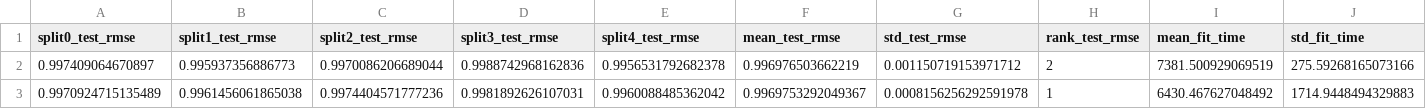
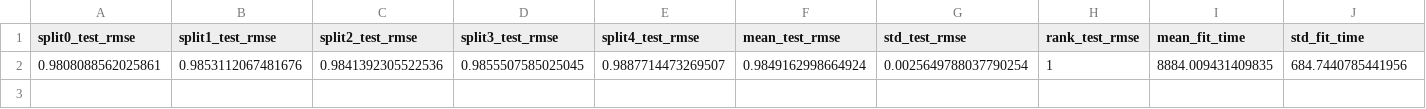
Before and after one commit to FizzaZafar/Hybrid_NMF, a CSV file: results/gs_impute_results_150_78_.csv, drawn as a sheet; only a part is shown; removed rows and columns are numbered as before the commit, all else as after; rows hold the shown columns only; the diff names each change by its address in the sheet, - before the commit and + after, or states it on an @@ line.

```diff
--- a/results/gs_impute_results_150_78_.csv
+++ b/results/gs_impute_results_150_78_.csv
-row 2: 0.997409064670897 | 0.995937356886773 | 0.9970086206689044 | 0.9988742968162836 | 0.9956531792682378 | 0.996976503662219 | 0.001150719153971712 | 2 | 7381.500929069519 | 275.59268165073166
-row 3: 0.9970924715135489 | 0.9961456061865038 | 0.9974404571777236 | 0.9981892626107031 | 0.9960088485362042 | 0.9969753292049367 | 0.0008156256292591978 | 1 | 6430.467627048492 | 1714.9448494329883
+row 2: 0.9808088562025861 | 0.9853112067481676 | 0.9841392305522536 | 0.9855507585025045 | 0.9887714473269507 | 0.9849162998664924 | 0.0025649788037790254 | 1 | 8884.009431409835 | 684.7440785441956
```
Also changed, not shown: results/gs_impute_results_150_78_1.csv, 1 other file.
